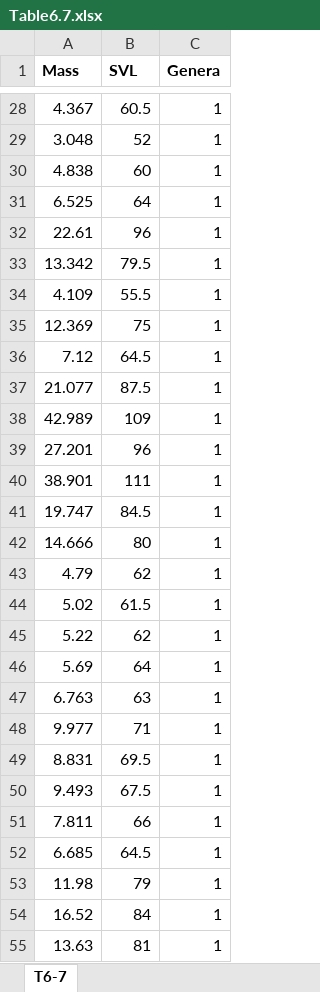
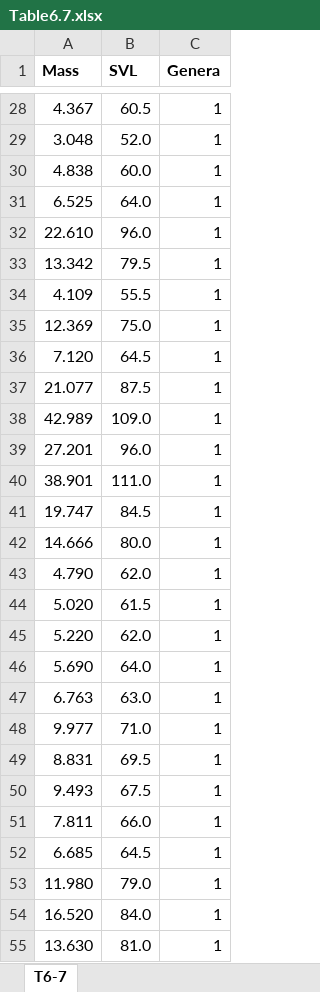
Before and after one commit to nbclsc/Applied-Multivariate-Statistical-Analysis-Solutions, an Excel workbook: data/Table6.7.xlsx, sheet T6-7, drawn as a sheet; only a part is shown, gaps mark what is left out; values as stored, in another font and other column widths than the file's, no borders; removed rows and columns are numbered as before the commit, all else as after; the diff covers the shown part only; the diff names each change by its address in the sheet, - before the commit and + after, or states it on an @@ line.

```diff
--- a/data/Table6.7.xlsx (sheet T6-7)
+++ b/data/Table6.7.xlsx (sheet T6-7)
-B29 (SVL): 52
+B29 (SVL): 52.0
-B30 (SVL): 60
+B30 (SVL): 60.0
-B31 (SVL): 64
+B31 (SVL): 64.0
-row 32: 22.61 | 96 | 1
+row 32: 22.610 | 96.0 | 1
-B35 (SVL): 75
+B35 (SVL): 75.0
-A36 (Mass): 7.12
+A36 (Mass): 7.120
-B38 (SVL): 109
+B38 (SVL): 109.0
-B39 (SVL): 96
+B39 (SVL): 96.0
-B40 (SVL): 111
+B40 (SVL): 111.0
-B42 (SVL): 80
+B42 (SVL): 80.0
-row 43: 4.79 | 62 | 1
+row 43: 4.790 | 62.0 | 1
-A44 (Mass): 5.02
+A44 (Mass): 5.020
-row 45: 5.22 | 62 | 1
-row 46: 5.69 | 64 | 1
+row 45: 5.220 | 62.0 | 1
+row 46: 5.690 | 64.0 | 1
-B47 (SVL): 63
+B47 (SVL): 63.0
-B48 (SVL): 71
+B48 (SVL): 71.0
-B51 (SVL): 66
+B51 (SVL): 66.0
-row 53: 11.98 | 79 | 1
-row 54: 16.52 | 84 | 1
-row 55: 13.63 | 81 | 1
+row 53: 11.980 | 79.0 | 1
+row 54: 16.520 | 84.0 | 1
+row 55: 13.630 | 81.0 | 1
```
Also changed, not shown: 6 added rows, 6 removed rows and 20 edited cells elsewhere in this sheet.
